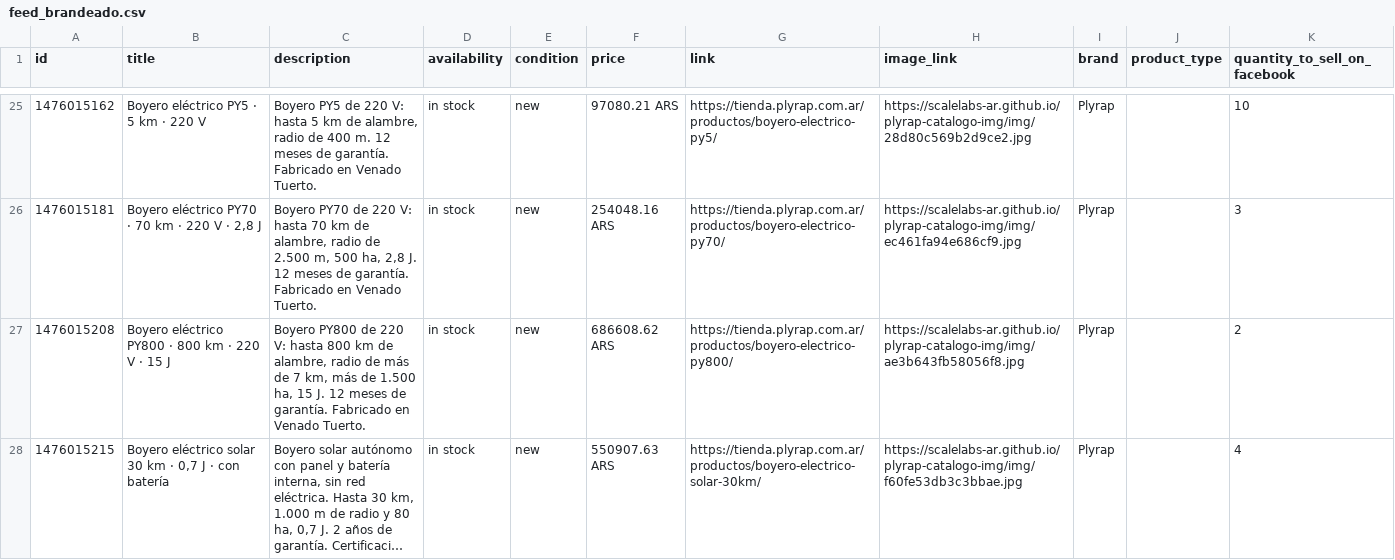
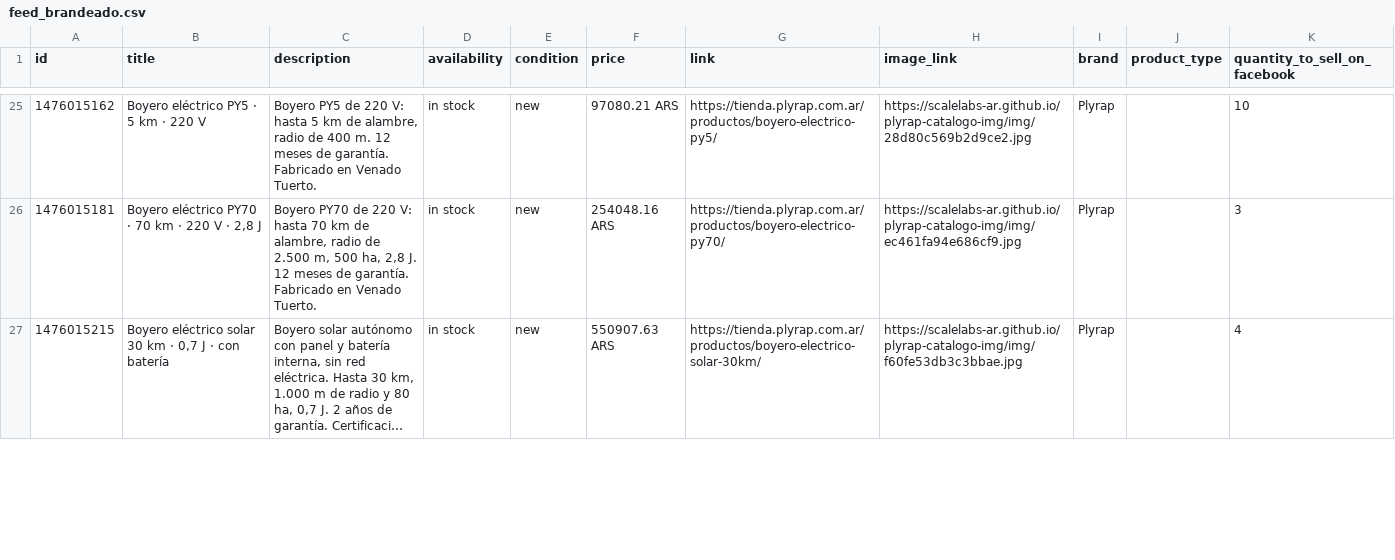
Before and after one commit to ScaleLabs-ar/plyrap-catalogo-img, a CSV file: feed_brandeado.csv, drawn as a sheet; only a part is shown, gaps mark what is left out; long unchanged cells end in …; the diff covers the shown part only; the diff names each change by its address in the sheet, - before the commit and + after, or states it on an @@ line.

```diff
--- a/feed_brandeado.csv
+++ b/feed_brandeado.csv
-row 27: 1476015208 | Boyero eléctrico PY800 · 800 km · 220 V · 15 J | Boyero PY800 de 220 V: hasta 800 km de alambre, radio de más de 7 km, más de 1.500 ha, 15 J. 12 meses de garantía. Fabricado en Venado Tuerto. | in stock | new | 686608.62 ARS | https://tienda.plyrap.com.ar/productos/boyero-electrico-py800/ | https://scalelabs-ar.github.io/plyrap-catalogo-img/img/ae3b643fb58056f8.jpg | Plyrap |  | 2
```
Also changed, not shown: 1 edited cell elsewhere in this file, 1 other file.
